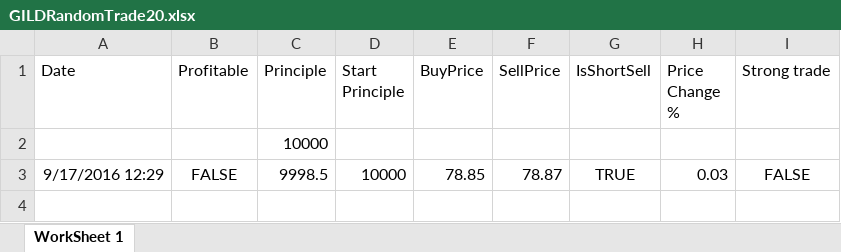
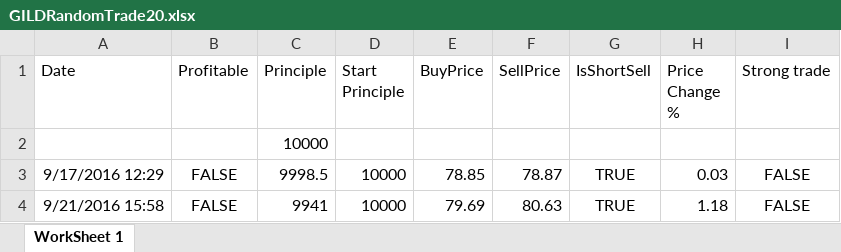
Before and after one commit to adnangumus/StockPredictor, an Excel workbook: StockPredictor/bin/Debug/Packages/Data/Trades/GILD/GILDRandomTrade20.xlsx, sheet WorkSheet 1, drawn as a sheet; values as stored, in another font and other column widths than the file's, no borders; the diff names each change by its address in the sheet, - before the commit and + after, or states it on an @@ line.

Commit message:
traded the pages

```diff
--- a/StockPredictor/bin/Debug/Packages/Data/Trades/GILD/GILDRandomTrade20.xlsx (sheet WorkSheet 1)
+++ b/StockPredictor/bin/Debug/Packages/Data/Trades/GILD/GILDRandomTrade20.xlsx (sheet WorkSheet 1)
+row 4: 9/21/2016 15:58 | FALSE | 9941 | 10000 | 79.69 | 80.63 | TRUE | 1.18 | FALSE
```
Also changed, not shown: StockPredictor/bin/Debug/Packages/Data/Trades/BIIB/BIIBNamedTrade.xlsx, StockPredictor/bin/Debug/Packages/Data/Trades/CELG/CELGBagTrade20.xlsx, 31 other files.
